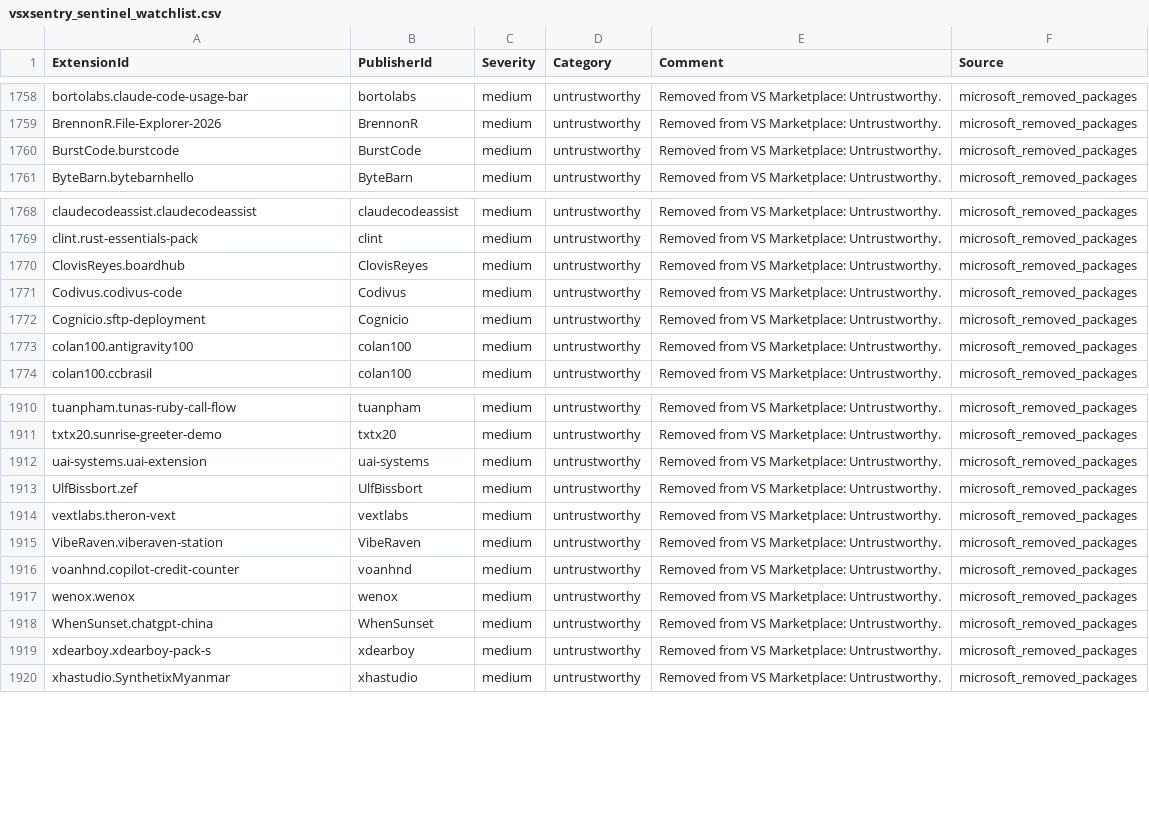
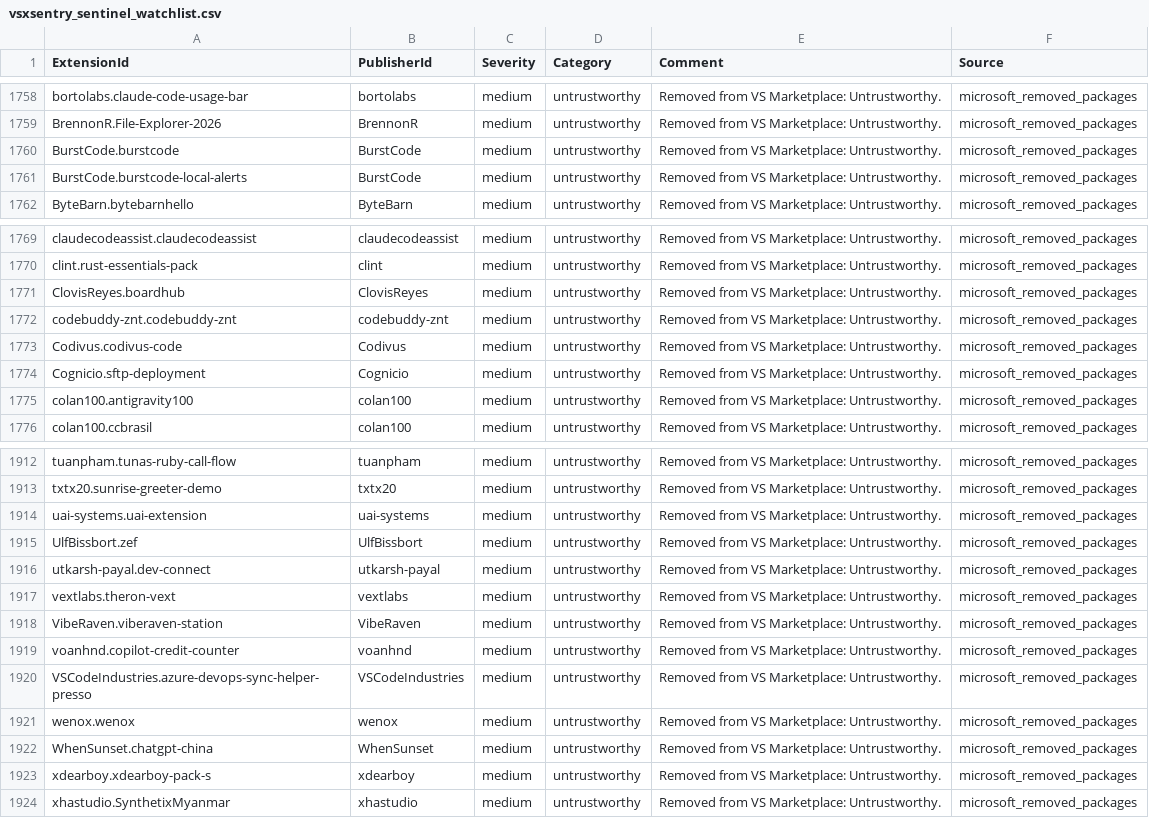
Before and after one commit to vsxsentry/vsxsentry.github.io, a CSV file: feeds/vsxsentry_sentinel_watchlist.csv, drawn as a sheet; only a part is shown, gaps mark what is left out.

```diff
--- a/feeds/vsxsentry_sentinel_watchlist.csv
+++ b/feeds/vsxsentry_sentinel_watchlist.csv
@@ -1760,2 +1760,3 @@ BrennonR.File-Explorer-2026,BrennonR,medium,untrustworthy,Removed from VS Market
 BurstCode.burstcode,BurstCode,medium,untrustworthy,Removed from VS Marketplace: Untrustworthy.,microsoft_removed_packages
+BurstCode.burstcode-local-alerts,BurstCode,medium,untrustworthy,Removed from VS Marketplace: Untrustworthy.,microsoft_removed_packages
 ByteBarn.bytebarnhello,ByteBarn,medium,untrustworthy,Removed from VS Marketplace: Untrustworthy.,microsoft_removed_packages
@@ -1770,2 +1771,3 @@ clint.rust-essentials-pack,clint,medium,untrustworthy,Removed from VS Marketplac
 ClovisReyes.boardhub,ClovisReyes,medium,untrustworthy,Removed from VS Marketplace: Untrustworthy.,microsoft_removed_packages
+codebuddy-znt.codebuddy-znt,codebuddy-znt,medium,untrustworthy,Removed from VS Marketplace: Untrustworthy.,microsoft_removed_packages
 Codivus.codivus-code,Codivus,medium,untrustworthy,Removed from VS Marketplace: Untrustworthy.,microsoft_removed_packages
@@ -1913,2 +1915,3 @@ uai-systems.uai-extension,uai-systems,medium,untrustworthy,Removed from VS Marke
 UlfBissbort.zef,UlfBissbort,medium,untrustworthy,Removed from VS Marketplace: Untrustworthy.,microsoft_removed_packages
+utkarsh-payal.dev-connect,utkarsh-payal,medium,untrustworthy,Removed from VS Marketplace: Untrustworthy.,microsoft_removed_packages
 vextlabs.theron-vext,vextlabs,medium,untrustworthy,Removed from VS Marketplace: Untrustworthy.,microsoft_removed_packages
@@ -1916,2 +1919,3 @@ VibeRaven.viberaven-station,VibeRaven,medium,untrustworthy,Removed from VS Marke
 voanhnd.copilot-credit-counter,voanhnd,medium,untrustworthy,Removed from VS Marketplace: Untrustworthy.,microsoft_removed_packages
+VSCodeIndustries.azure-devops-sync-helper-presso,VSCodeIndustries,medium,untrustworthy,Removed from VS Marketplace: Untrustworthy.,microsoft_removed_packages
 wenox.wenox,wenox,medium,untrustworthy,Removed from VS Marketplace: Untrustworthy.,microsoft_removed_packages
```
Also changed, not shown: feeds/vsxsentry_feed.csv, feeds/vsxsentry_malicious_feed.csv, 11 other files.
